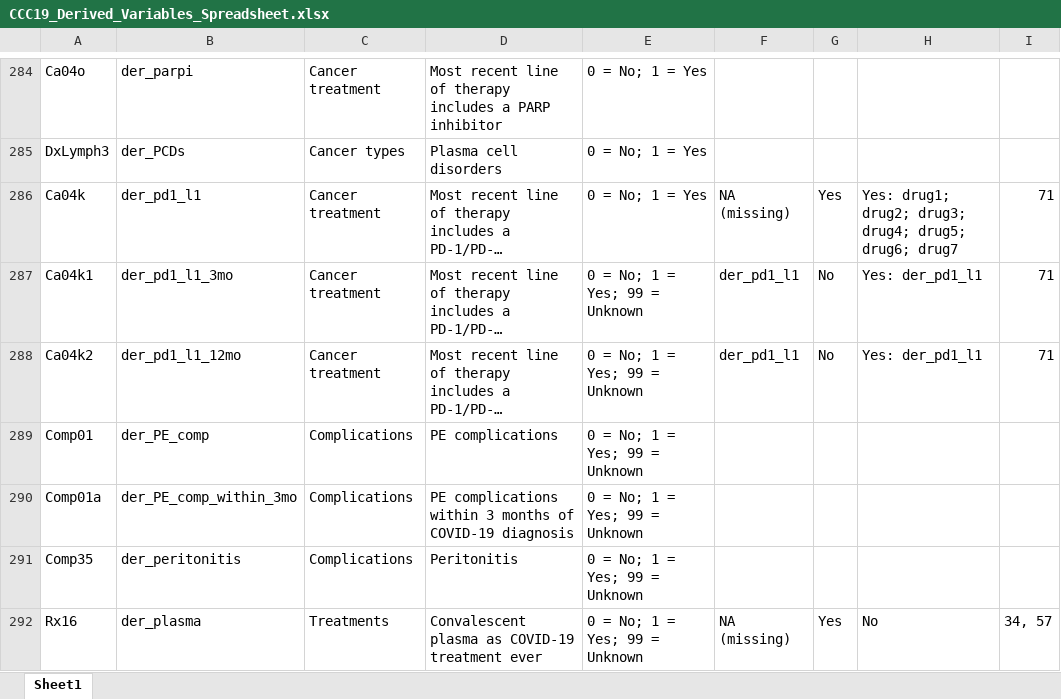
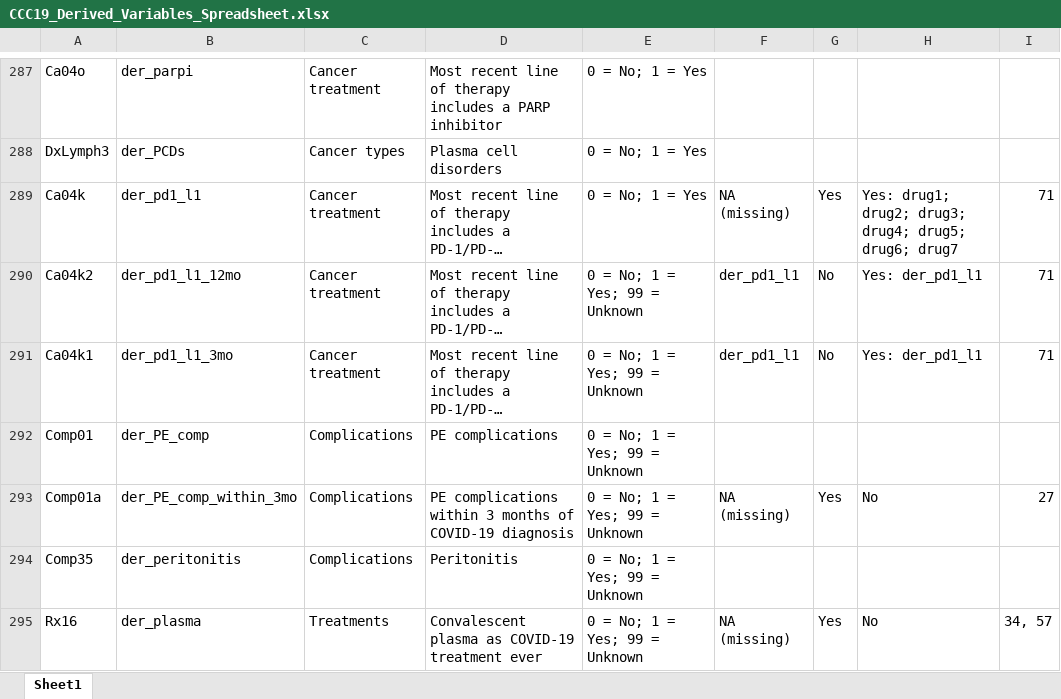
Before and after one commit to covidncancer/CCC19_dictionary, an Excel workbook: CCC19_Derived_Variables_Spreadsheet.xlsx, sheet Sheet1, drawn as a sheet; only a part is shown, gaps mark what is left out; long unchanged cells end in …; values as stored, in another font and other column widths than the file's, no borders; table styles not drawn; addresses are those after the commit; the diff covers the shown part only; the diff names each change by its address in the sheet, - before the commit and + after, or states it on an @@ line.

```diff
--- a/CCC19_Derived_Variables_Spreadsheet.xlsx (sheet Sheet1)
+++ b/CCC19_Derived_Variables_Spreadsheet.xlsx (sheet Sheet1)
@@ row 288 moved to row 290: Ca04k2 @@
-F293: (empty)
+F293: NA (missing)
-G293: (empty)
+G293: Yes
-H293: (empty)
+H293: No
-I293: (empty)
+I293: 27
```
Also changed, not shown: 7 moved rows and 35 edited cells elsewhere in this sheet, 1 other file.
